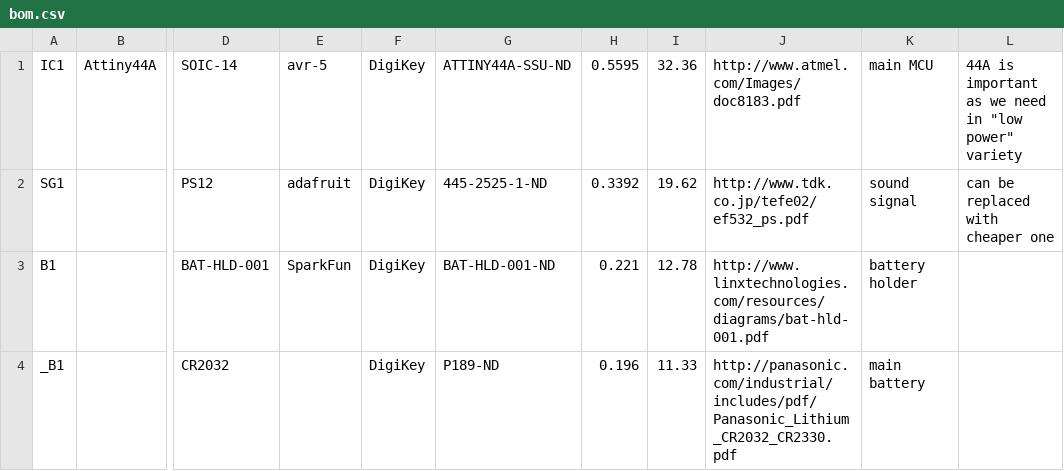
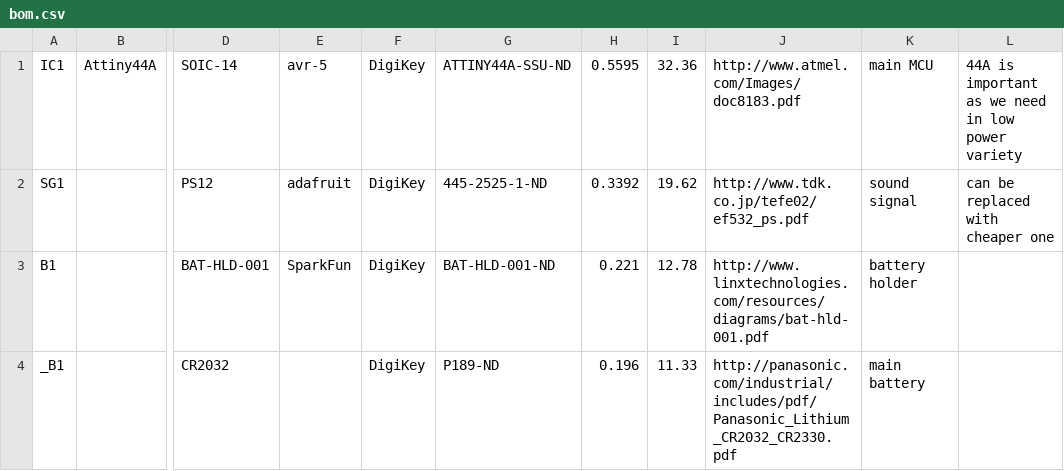
Before and after one commit to Miceuz/PlantWateringAlarm, a CSV file: bom.csv, drawn as a sheet; only a part is shown, gaps mark what is left out; the diff names each change by its address in the sheet, - before the commit and + after, or states it on an @@ line.

Commit message:
Update bom.csv

```diff
--- a/bom.csv
+++ b/bom.csv
-L1: …need in "low power" variety
+L1: …need in low power variety
```
